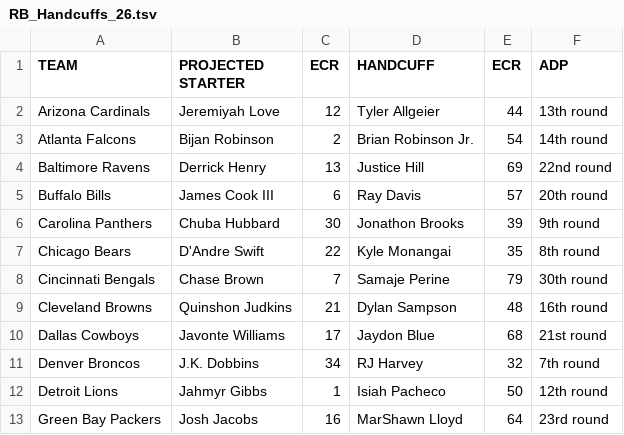
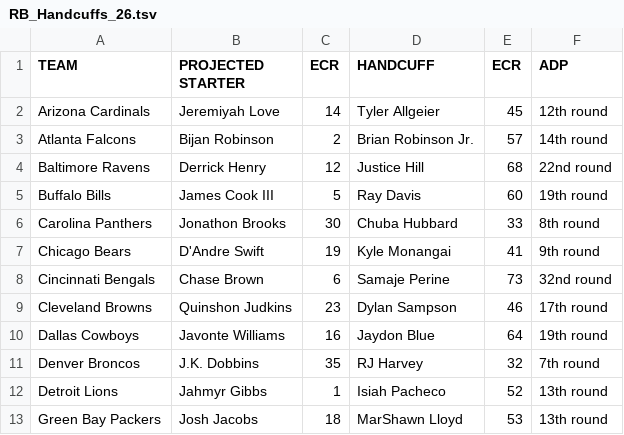
Before and after one commit to APmsj09/Fantasy_Football, a TSV file: data/2026/RB_Handcuffs_26.tsv, drawn as a sheet; only a part is shown; the diff covers the shown part only.

Commit message:
Update RB_Handcuffs_26.tsv

```diff
--- a/data/2026/RB_Handcuffs_26.tsv
+++ b/data/2026/RB_Handcuffs_26.tsv
@@ -1,13 +1,13 @@
 TEAM	PROJECTED STARTER	ECR	HANDCUFF	ECR	ADP
-Arizona Cardinals	Jeremiyah Love	12	Tyler Allgeier	44	13th round
-Atlanta Falcons	Bijan Robinson	2	Brian Robinson Jr.	54	14th round
-Baltimore Ravens	Derrick Henry	13	Justice Hill	69	22nd round
-Buffalo Bills	James Cook III	6	Ray Davis	57	20th round
-Carolina Panthers	Chuba Hubbard	30	Jonathon Brooks	39	9th round
-Chicago Bears	D'Andre Swift	22	Kyle Monangai	35	8th round
-Cincinnati Bengals	Chase Brown	7	Samaje Perine	79	30th round
-Cleveland Browns	Quinshon Judkins	21	Dylan Sampson	48	16th round
-Dallas Cowboys	Javonte Williams	17	Jaydon Blue	68	21st round
-Denver Broncos	J.K. Dobbins	34	RJ Harvey	32	7th round
-Detroit Lions	Jahmyr Gibbs	1	Isiah Pacheco	50	12th round
-Green Bay Packers	Josh Jacobs	16	MarShawn Lloyd	64	23rd round
+Arizona Cardinals	Jeremiyah Love	14	Tyler Allgeier	45	12th round
+Atlanta Falcons	Bijan Robinson	2	Brian Robinson Jr.	57	14th round
+Baltimore Ravens	Derrick Henry	12	Justice Hill	68	22nd round
+Buffalo Bills	James Cook III	5	Ray Davis	60	19th round
+Carolina Panthers	Jonathon Brooks	30	Chuba Hubbard	33	8th round
+Chicago Bears	D'Andre Swift	19	Kyle Monangai	41	9th round
+Cincinnati Bengals	Chase Brown	6	Samaje Perine	73	32nd round
+Cleveland Browns	Quinshon Judkins	23	Dylan Sampson	46	17th round
+Dallas Cowboys	Javonte Williams	16	Jaydon Blue	64	19th round
+Denver Broncos	J.K. Dobbins	35	RJ Harvey	32	7th round
+Detroit Lions	Jahmyr Gibbs	1	Isiah Pacheco	52	13th round
+Green Bay Packers	Josh Jacobs	18	MarShawn Lloyd	53	13th round
```
Also changed, not shown: 53 edited cells elsewhere in this file.
